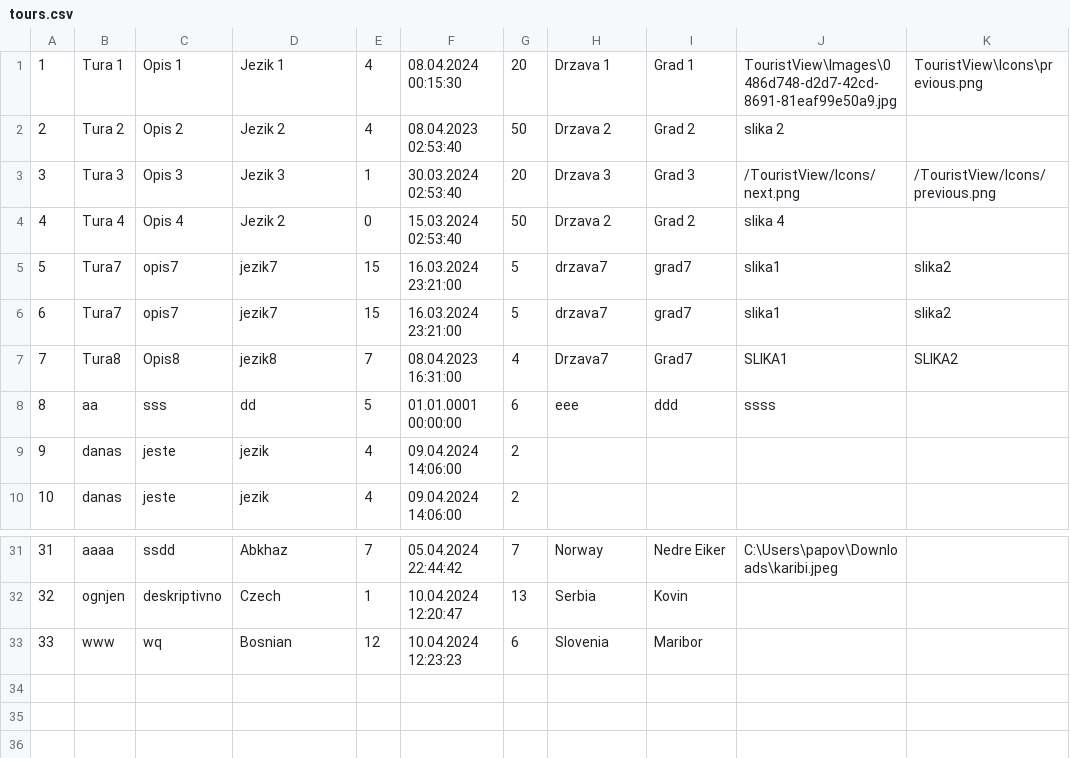
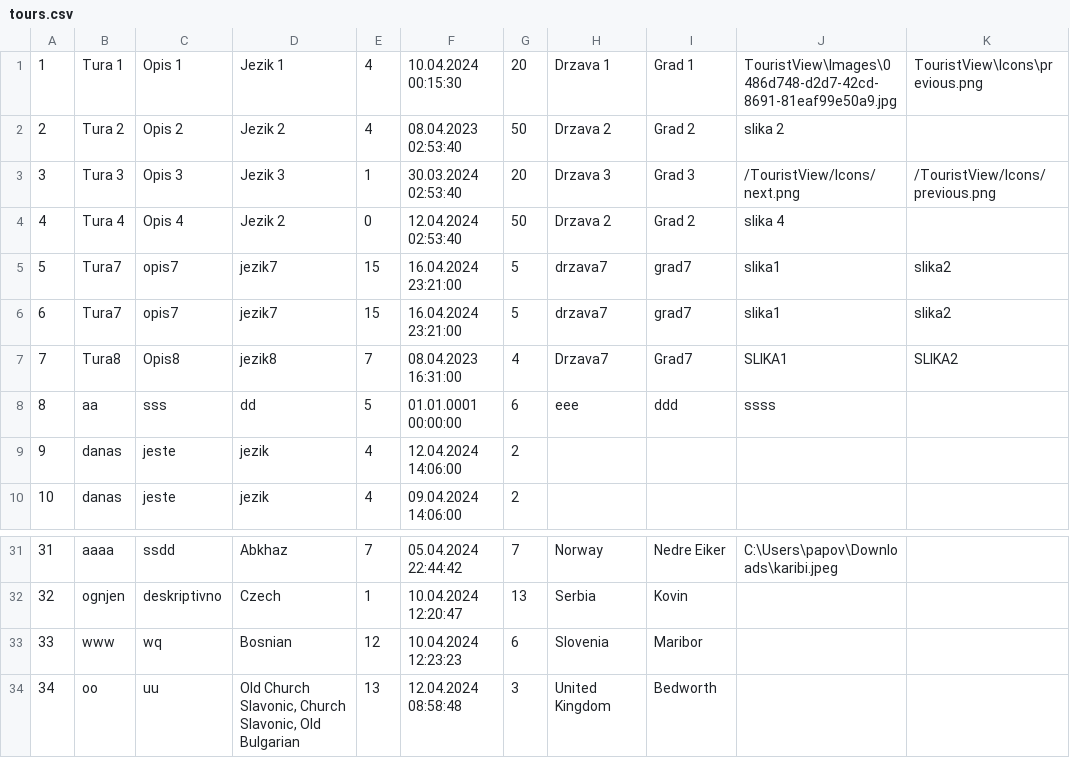
Before and after one commit to marija-djurdjevic/Booking, a CSV file: Resources/Data/tours.csv, drawn as a sheet; only a part is shown, gaps mark what is left out.

```diff
--- a/Resources/Data/tours.csv
+++ b/Resources/Data/tours.csv
@@ -1,10 +1,10 @@
-1|Tura 1|Opis 1|Jezik 1|4|08.04.2024 00:15:30|20|Drzava 1|Grad 1|TouristView\Images\0486d748-d2d7-42cd-8691-81eaf99e50a9.jpg|TouristView\Icons\previous.png
+1|Tura 1|Opis 1|Jezik 1|4|10.04.2024 00:15:30|20|Drzava 1|Grad 1|TouristView\Images\0486d748-d2d7-42cd-8691-81eaf99e50a9.jpg|TouristView\Icons\previous.png
 2|Tura 2|Opis 2|Jezik 2|4|08.04.2023 02:53:40|50|Drzava 2|Grad 2|slika 2
 3|Tura 3|Opis 3|Jezik 3|1|30.03.2024 02:53:40|20|Drzava 3|Grad 3|/TouristView/Icons/next.png|/TouristView/Icons/previous.png
-4|Tura 4|Opis 4|Jezik 2|0|15.03.2024 02:53:40|50|Drzava 2|Grad 2|slika 4
-5|Tura7|opis7|jezik7|15|16.03.2024 23:21:00|5|drzava7|grad7|slika1|slika2
-6|Tura7|opis7|jezik7|15|16.03.2024 23:21:00|5|drzava7|grad7|slika1|slika2
+4|Tura 4|Opis 4|Jezik 2|0|12.04.2024 02:53:40|50|Drzava 2|Grad 2|slika 4
+5|Tura7|opis7|jezik7|15|16.04.2024 23:21:00|5|drzava7|grad7|slika1|slika2
+6|Tura7|opis7|jezik7|15|16.04.2024 23:21:00|5|drzava7|grad7|slika1|slika2
 7|Tura8|Opis8|jezik8|7|08.04.2023 16:31:00|4|Drzava7|Grad7|SLIKA1|SLIKA2
 8|aa|sss|dd|5|01.01.0001 00:00:00|6|eee|ddd|ssss
-9|danas|jeste|jezik|4|09.04.2024 14:06:00|2|||
+9|danas|jeste|jezik|4|12.04.2024 14:06:00|2|||
 10|danas|jeste|jezik|4|09.04.2024 14:06:00|2|||
@@ -33 +33,2 @@
 33|www|wq|Bosnian |12|10.04.2024 12:23:23|6|Slovenia|Maribor|
+34|oo|uu|"Old Church Slavonic, Church Slavonic, Old Bulgarian "|13|12.04.2024 08:58:48|3|United Kingdom|Bedworth|
```
Also changed, not shown: Resources/Data/keyPoints.csv, Resources/Data/livetour.csv, 30 other files.
